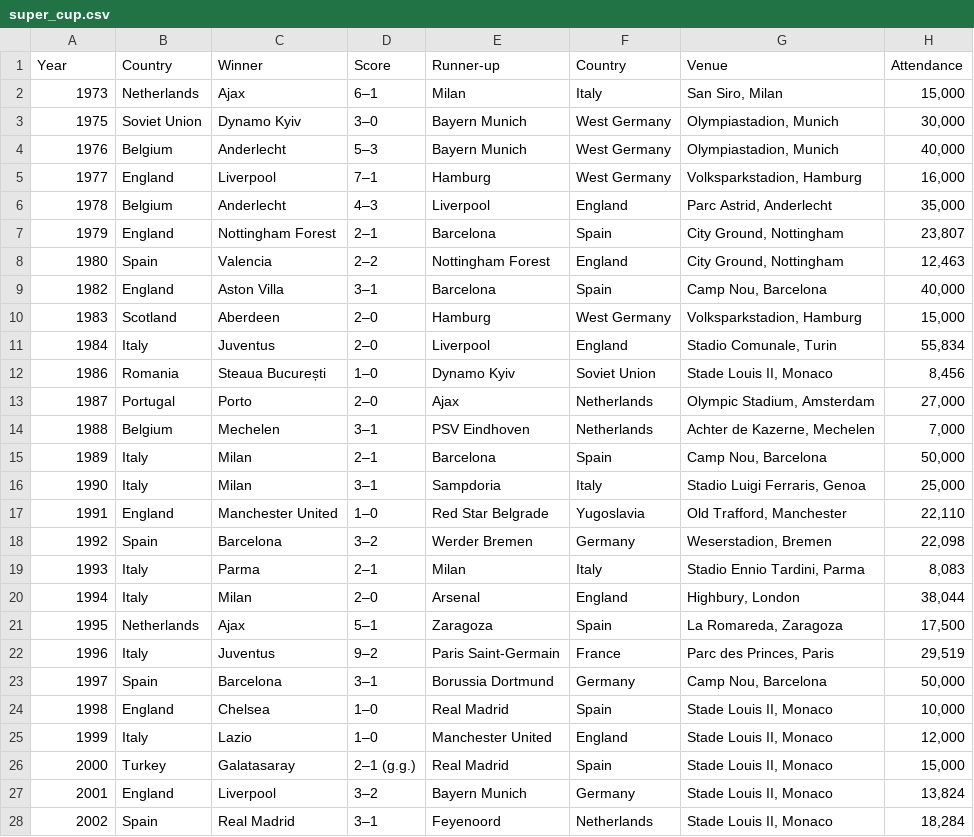
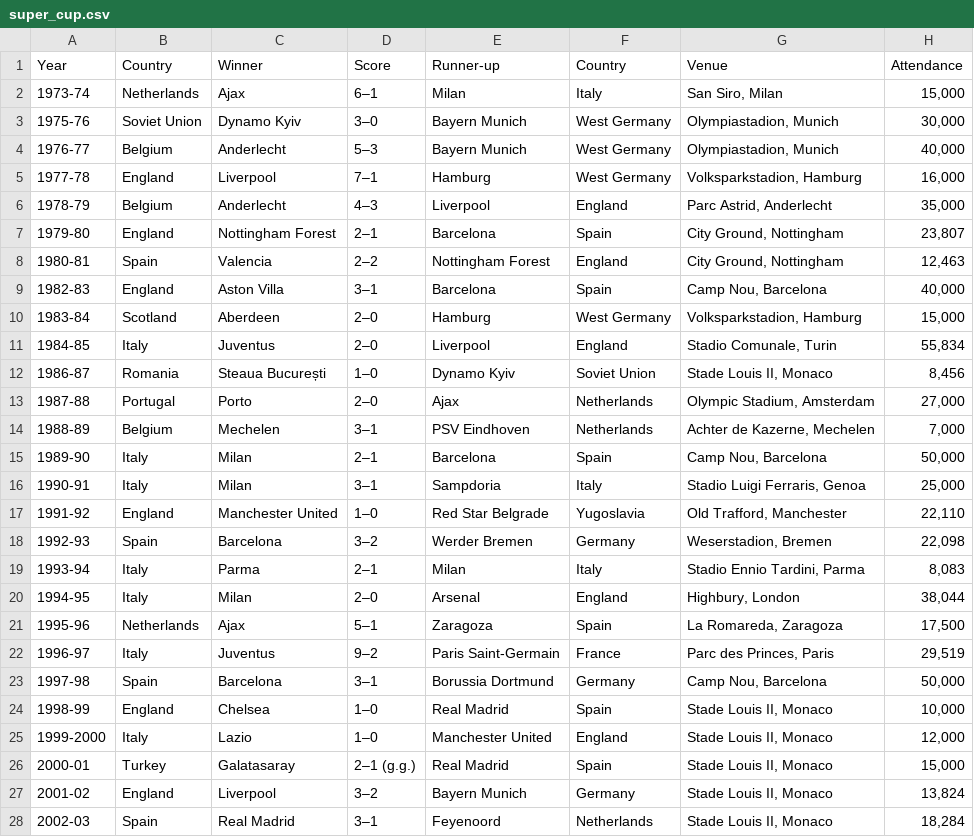
Before and after one commit to joejag/best_english_football_team_ever, a CSV file: super_cup.csv, drawn as a sheet; only a part is shown; the diff covers the shown part only.

```diff
--- a/super_cup.csv
+++ b/super_cup.csv
@@ -1,28 +1,28 @@
 Year,Country,Winner,Score,Runner-up,Country,Venue,Attendance
-1973, Netherlands,Ajax,6–1,Milan, Italy," San Siro, Milan","15,000"
-1975, Soviet Union,Dynamo Kyiv,3–0,Bayern Munich, West Germany," Olympiastadion, Munich","30,000"
-1976, Belgium,Anderlecht,5–3,Bayern Munich, West Germany," Olympiastadion, Munich","40,000"
-1977, England,Liverpool,7–1,Hamburg, West Germany," Volksparkstadion, Hamburg","16,000"
-1978, Belgium,Anderlecht,4–3,Liverpool, England," Parc Astrid, Anderlecht","35,000"
-1979, England,Nottingham Forest,2–1,Barcelona, Spain," City Ground, Nottingham","23,807"
-1980, Spain,Valencia,2–2,Nottingham Forest, England," City Ground, Nottingham","12,463"
-1982, England,Aston Villa,3–1,Barcelona, Spain," Camp Nou, Barcelona","40,000"
-1983, Scotland,Aberdeen,2–0,Hamburg, West Germany," Volksparkstadion, Hamburg","15,000"
-1984, Italy,Juventus,2–0,Liverpool, England," Stadio Comunale, Turin","55,834"
-1986, Romania,Steaua București,1–0,Dynamo Kyiv, Soviet Union," Stade Louis II, Monaco","8,456"
-1987, Portugal,Porto,2–0,Ajax, Netherlands," Olympic Stadium, Amsterdam","27,000"
-1988, Belgium,Mechelen,3–1,PSV Eindhoven, Netherlands," Achter de Kazerne, Mechelen","7,000"
-1989, Italy,Milan,2–1,Barcelona, Spain," Camp Nou, Barcelona","50,000"
-1990, Italy,Milan,3–1,Sampdoria, Italy," Stadio Luigi Ferraris, Genoa","25,000"
-1991, England,Manchester United,1–0,Red Star Belgrade, Yugoslavia," Old Trafford, Manchester","22,110"
-1992, Spain,Barcelona,3–2,Werder Bremen, Germany," Weserstadion, Bremen","22,098"
-1993, Italy,Parma,2–1,Milan, Italy," Stadio Ennio Tardini, Parma","8,083"
-1994, Italy,Milan,2–0,Arsenal, England," Highbury, London","38,044"
-1995, Netherlands,Ajax,5–1,Zaragoza, Spain," La Romareda, Zaragoza","17,500"
-1996, Italy,Juventus,9–2,Paris Saint-Germain, France," Parc des Princes, Paris","29,519"
-1997, Spain,Barcelona,3–1,Borussia Dortmund, Germany," Camp Nou, Barcelona","50,000"
-1998, England,Chelsea,1–0,Real Madrid, Spain," Stade Louis II, Monaco","10,000"
-1999, Italy,Lazio,1–0,Manchester United, England," Stade Louis II, Monaco","12,000"
-2000, Turkey,Galatasaray,2–1 (g.g.),Real Madrid, Spain," Stade Louis II, Monaco","15,000"
-2001, England,Liverpool,3–2,Bayern Munich, Germany," Stade Louis II, Monaco","13,824"
-2002, Spain,Real Madrid,3–1,Feyenoord, Netherlands," Stade Louis II, Monaco","18,284"
+1973-74, Netherlands,Ajax,6–1,Milan, Italy," San Siro, Milan","15,000"
+1975-76, Soviet Union,Dynamo Kyiv,3–0,Bayern Munich, West Germany," Olympiastadion, Munich","30,000"
+1976-77, Belgium,Anderlecht,5–3,Bayern Munich, West Germany," Olympiastadion, Munich","40,000"
+1977-78, England,Liverpool,7–1,Hamburg, West Germany," Volksparkstadion, Hamburg","16,000"
+1978-79, Belgium,Anderlecht,4–3,Liverpool, England," Parc Astrid, Anderlecht","35,000"
+1979-80, England,Nottingham Forest,2–1,Barcelona, Spain," City Ground, Nottingham","23,807"
+1980-81, Spain,Valencia,2–2,Nottingham Forest, England," City Ground, Nottingham","12,463"
+1982-83, England,Aston Villa,3–1,Barcelona, Spain," Camp Nou, Barcelona","40,000"
+1983-84, Scotland,Aberdeen,2–0,Hamburg, West Germany," Volksparkstadion, Hamburg","15,000"
+1984-85, Italy,Juventus,2–0,Liverpool, England," Stadio Comunale, Turin","55,834"
+1986-87, Romania,Steaua București,1–0,Dynamo Kyiv, Soviet Union," Stade Louis II, Monaco","8,456"
+1987-88, Portugal,Porto,2–0,Ajax, Netherlands," Olympic Stadium, Amsterdam","27,000"
+1988-89, Belgium,Mechelen,3–1,PSV Eindhoven, Netherlands," Achter de Kazerne, Mechelen","7,000"
+1989-90, Italy,Milan,2–1,Barcelona, Spain," Camp Nou, Barcelona","50,000"
+1990-91, Italy,Milan,3–1,Sampdoria, Italy," Stadio Luigi Ferraris, Genoa","25,000"
+1991-92, England,Manchester United,1–0,Red Star Belgrade, Yugoslavia," Old Trafford, Manchester","22,110"
+1992-93, Spain,Barcelona,3–2,Werder Bremen, Germany," Weserstadion, Bremen","22,098"
+1993-94, Italy,Parma,2–1,Milan, Italy," Stadio Ennio Tardini, Parma","8,083"
+1994-95, Italy,Milan,2–0,Arsenal, England," Highbury, London","38,044"
+1995-96, Netherlands,Ajax,5–1,Zaragoza, Spain," La Romareda, Zaragoza","17,500"
+1996-97, Italy,Juventus,9–2,Paris Saint-Germain, France," Parc des Princes, Paris","29,519"
+1997-98, Spain,Barcelona,3–1,Borussia Dortmund, Germany," Camp Nou, Barcelona","50,000"
+1998-99, England,Chelsea,1–0,Real Madrid, Spain," Stade Louis II, Monaco","10,000"
+1999-2000, Italy,Lazio,1–0,Manchester United, England," Stade Louis II, Monaco","12,000"
+2000-01, Turkey,Galatasaray,2–1 (g.g.),Real Madrid, Spain," Stade Louis II, Monaco","15,000"
+2001-02, England,Liverpool,3–2,Bayern Munich, Germany," Stade Louis II, Monaco","13,824"
+2002-03, Spain,Real Madrid,3–1,Feyenoord, Netherlands," Stade Louis II, Monaco","18,284"
```
Also changed, not shown: 17 edited cells elsewhere in this file, cupwinners.csv, epl.csv, 6 other files.
